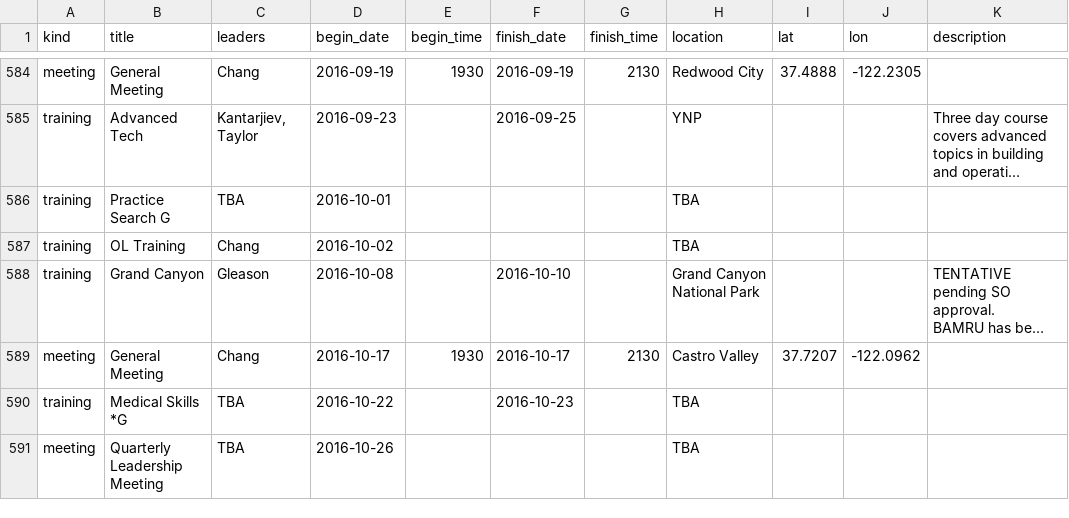
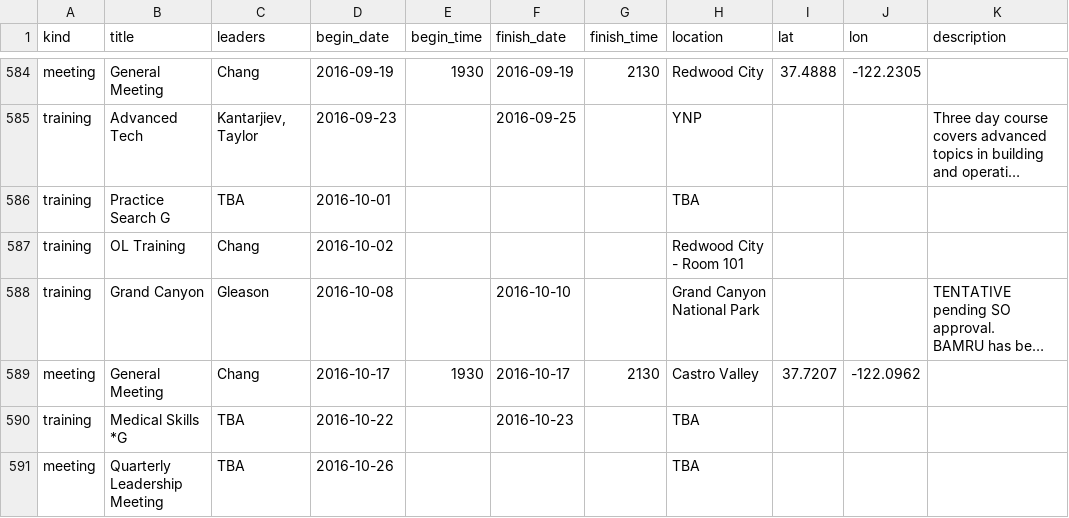
Before and after one commit to kantarjiev/BAMRU-Org, a CSV file: cal_data/bnet.csv, drawn as a sheet; only a part is shown, gaps mark what is left out; long unchanged cells end in …; the diff names each change by its address in the sheet, - before the commit and + after, or states it on an @@ line.

Commit message:
Update calendar data @ 16-09-06 20:40

```diff
--- a/cal_data/bnet.csv
+++ b/cal_data/bnet.csv
-H587 (location): TBA
+H587 (location): Redwood City - Room 101
```
Also changed, not shown: 1 other file.
